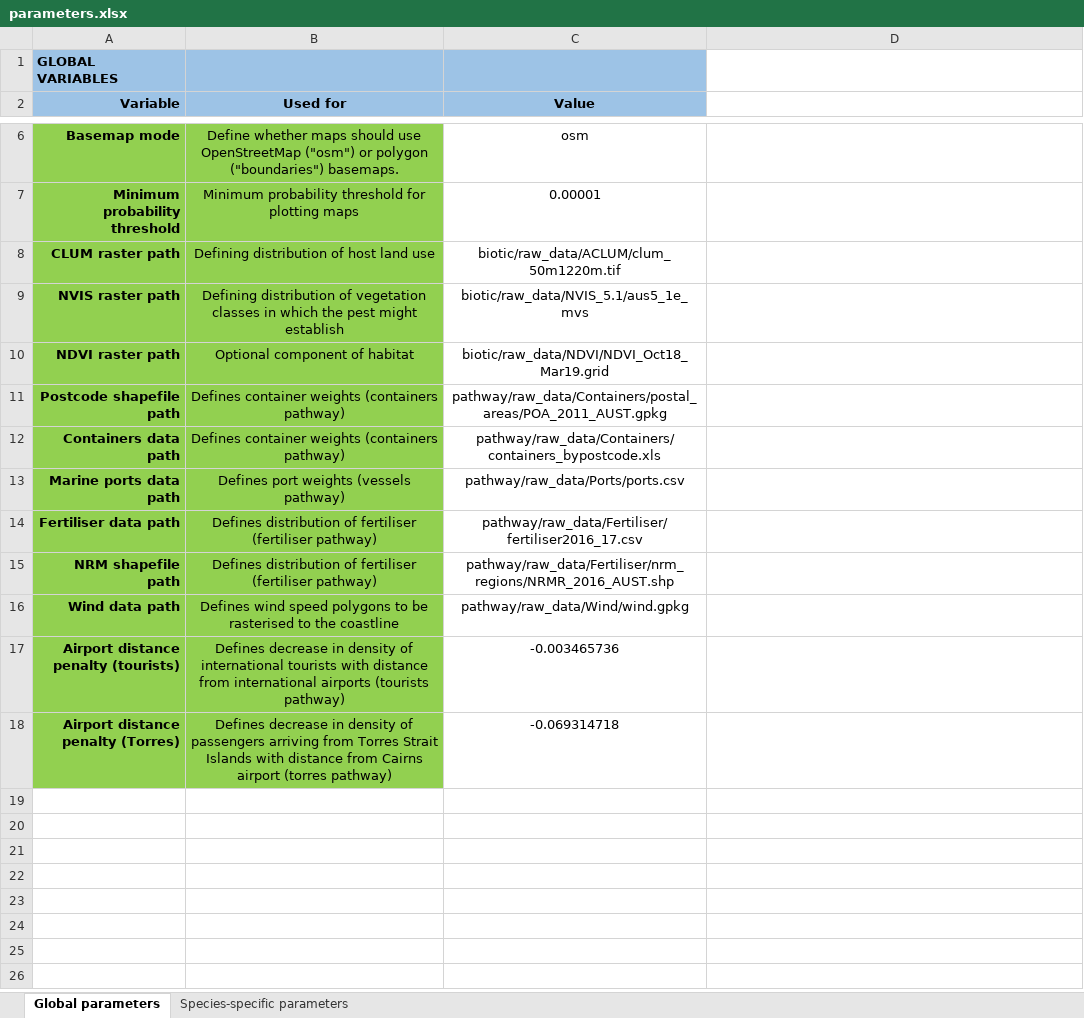
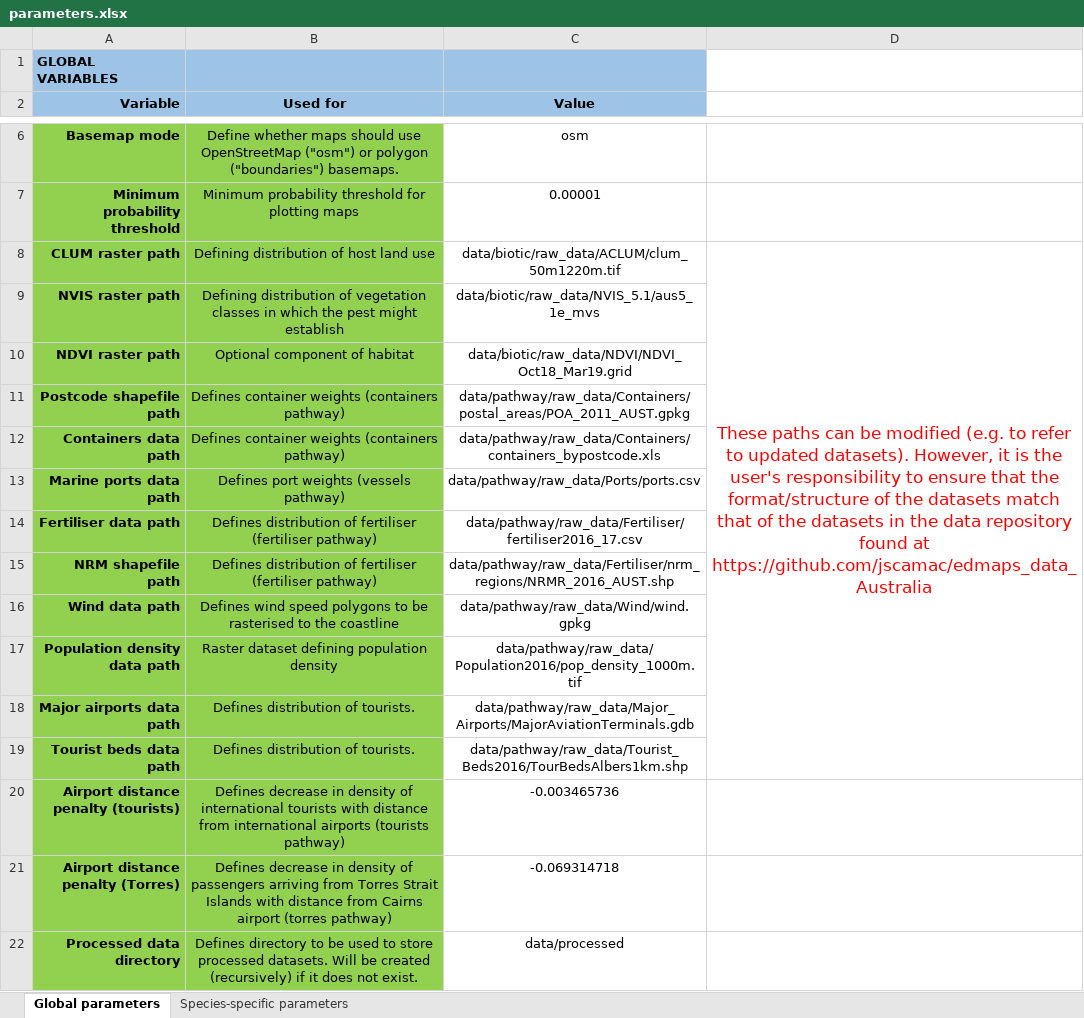
Before and after one commit to jscamac/edmaps, an Excel workbook: inst/extdata/parameters.xlsx, sheet Global parameters, drawn as a sheet; only a part is shown, gaps mark what is left out; values as stored, in another font and other column widths than the file's, no borders; conditional formats not drawn; the diff names each change by its address in the sheet, - before the commit and + after, or states it on an @@ line.

Commit message:
Modify path structure
Replace some hard-coded file paths with user-specified paths; use user-specified processed data path

```diff
--- a/inst/extdata/parameters.xlsx (sheet Global parameters)
+++ b/inst/extdata/parameters.xlsx (sheet Global parameters)
-C8 (Value): biotic/raw_data/ACLUM/clum_50m1220m.tif
+C8 (Value): data/biotic/raw_data/ACLUM/clum_50m1220m.tif
-D8: (empty)
+D8: These paths can be modified (e.g. to refer to updated datasets). However, it is the user's responsibility to ensure that the format/structure of the datasets match that of the datasets in the data repository found at https://github.com/jscamac/edmaps_data_Australia
+D8:D19 merged
-C9 (Value): biotic/raw_data/NVIS_5.1/aus5_1e_mvs
+C9 (Value): data/biotic/raw_data/NVIS_5.1/aus5_1e_mvs
-C10 (Value): biotic/raw_data/NDVI/NDVI_Oct18_Mar19.grid
+C10 (Value): data/biotic/raw_data/NDVI/NDVI_Oct18_Mar19.grid
-C11 (Value): pathway/raw_data/Containers/postal_areas/POA_2011_AUST.gpkg
+C11 (Value): data/pathway/raw_data/Containers/postal_areas/POA_2011_AUST.gpkg
-C12 (Value): pathway/raw_data/Containers/containers_bypostcode.xls
+C12 (Value): data/pathway/raw_data/Containers/containers_bypostcode.xls
-C13 (Value): pathway/raw_data/Ports/ports.csv
+C13 (Value): data/pathway/raw_data/Ports/ports.csv
-C14 (Value): pathway/raw_data/Fertiliser/fertiliser2016_17.csv
+C14 (Value): data/pathway/raw_data/Fertiliser/fertiliser2016_17.csv
-C15 (Value): pathway/raw_data/Fertiliser/nrm_regions/NRMR_2016_AUST.shp
+C15 (Value): data/pathway/raw_data/Fertiliser/nrm_regions/NRMR_2016_AUST.shp
-C16 (Value): pathway/raw_data/Wind/wind.gpkg
+C16 (Value): data/pathway/raw_data/Wind/wind.gpkg
+row 17: Population density data path | Raster dataset defining population density | data/pathway/raw_data/Population2016/pop_density_1000m.tif
+row 18: Major airports data path | Defines distribution of tourists. | data/pathway/raw_data/Major_Airports/MajorAviationTerminals.gdb
+row 19: Tourist beds data path | Defines distribution of tourists. | data/pathway/raw_data/Tourist_Beds2016/TourBedsAlbers1km.shp
+row 22: Processed data directory | Defines directory to be used to store processed datasets. Will be created (recursively) if it does not exist. | data/processed
```
Also changed, not shown: 7 other files.
